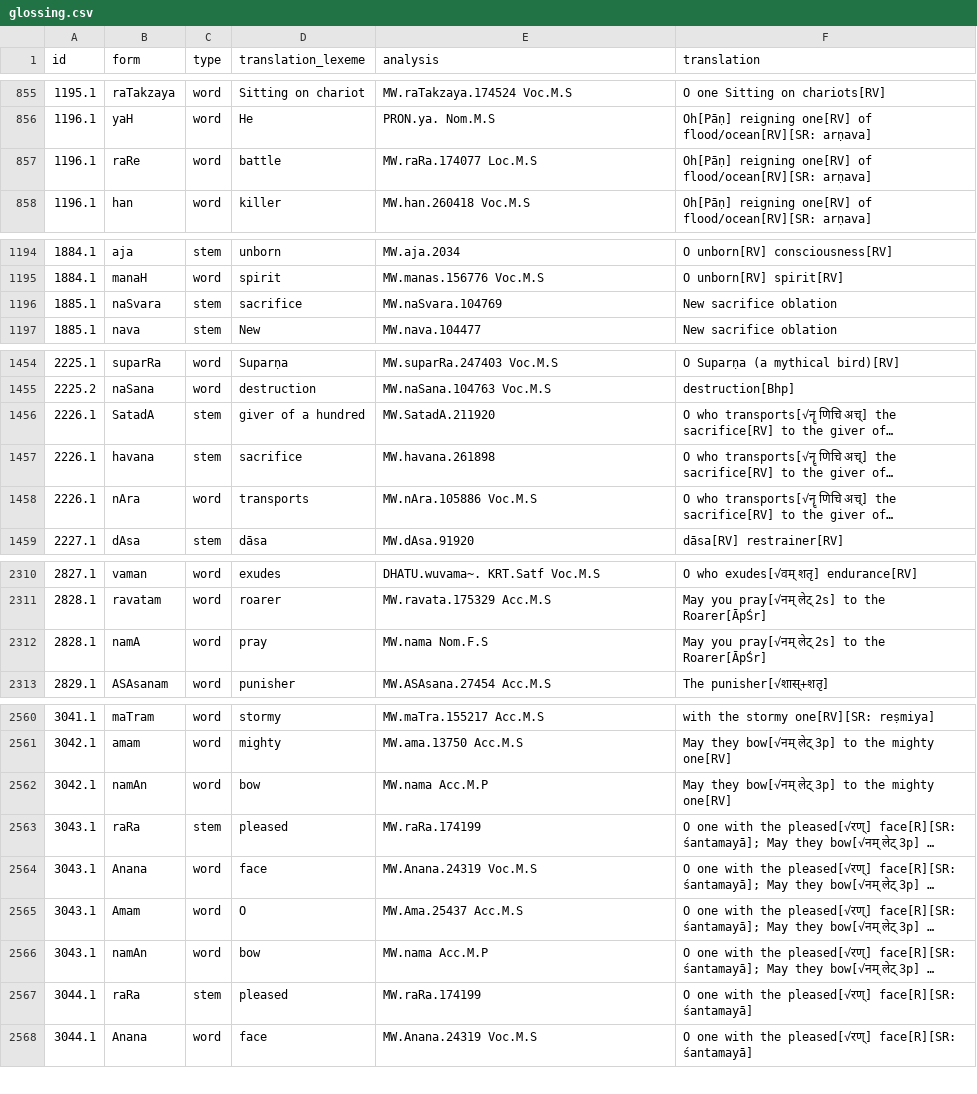
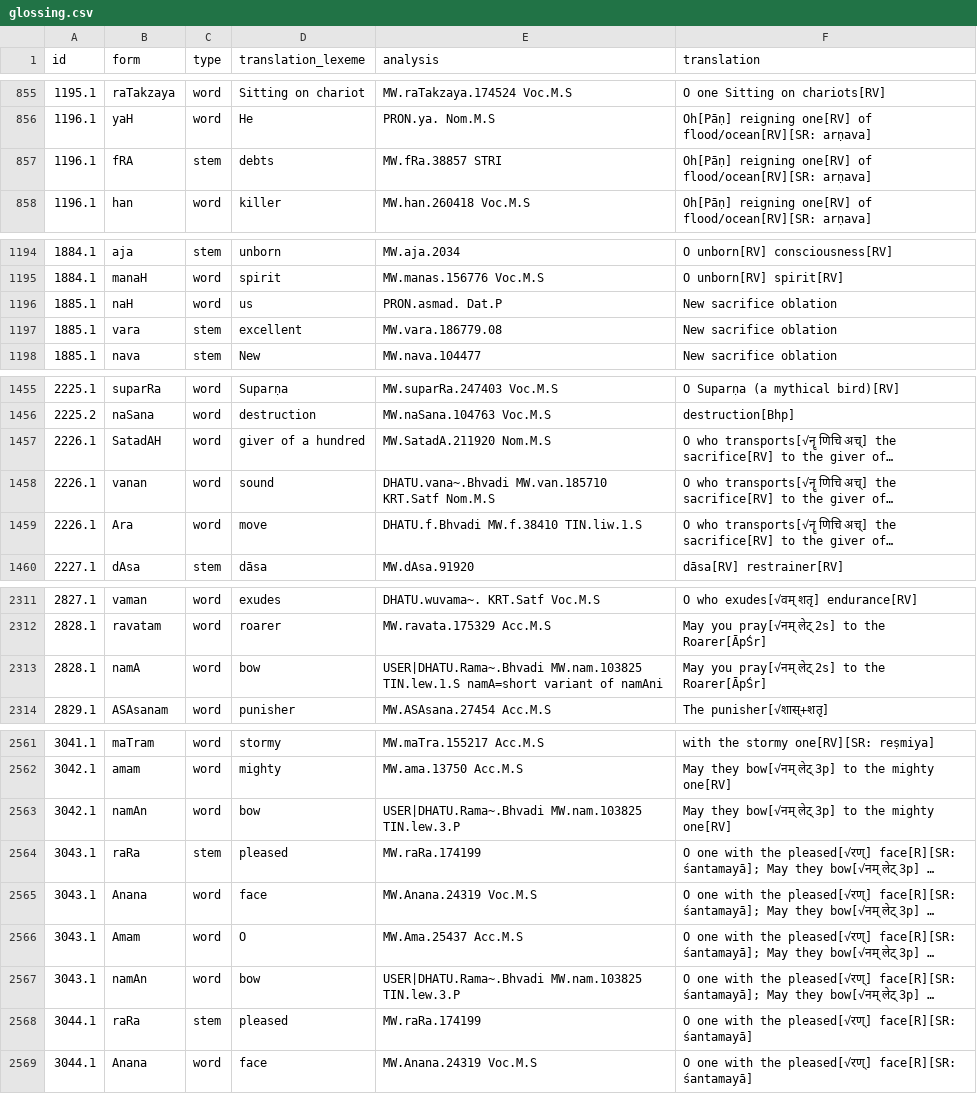
Before and after one commit to yajnadevam/lipi, a CSV file: glossing.csv, drawn as a sheet; only a part is shown, gaps mark what is left out; long unchanged cells end in …; addresses are those after the commit; the diff covers the shown part only; the diff names each change by its address in the sheet, - before the commit and + after, or states it on an @@ line.

```diff
--- a/glossing.csv
+++ b/glossing.csv
-B857 (form): raRe
+B857 (form): fRA
-C857 (type): word
+C857 (type): stem
-D857 (translation_lexeme): battle
+D857 (translation_lexeme): debts
-E857 (analysis): MW.raRa.174077 Loc.M.S
+E857 (analysis): MW.fRa.38857 STRI
+row 1196: 1885.1 | naH | word | us | PRON.asmad. Dat.P | New sacrifice oblation
-B1197 (form): naSvara
+B1197 (form): vara
-D1197 (translation_lexeme): sacrifice
+D1197 (translation_lexeme): excellent
-E1197 (analysis): MW.naSvara.104769
+E1197 (analysis): MW.vara.186779.08
-B1457 (form): SatadA
+B1457 (form): SatadAH
-C1457:C1458 (type): stem
+C1457:C1458 (type): word
-E1457 (analysis): MW.SatadA.211920
+E1457 (analysis): MW.SatadA.211920 Nom.M.S
-B1458 (form): havana
+B1458 (form): vanan
-D1458 (translation_lexeme): sacrifice
+D1458 (translation_lexeme): sound
-E1458 (analysis): MW.havana.261898
+E1458 (analysis): DHATU.vana~.Bhvadi MW.van.185710 KRT.Satf Nom.M.S
-B1459 (form): nAra
+B1459 (form): Ara
-D1459 (translation_lexeme): transports
+D1459 (translation_lexeme): move
-E1459 (analysis): MW.nAra.105886 Voc.M.S
+E1459 (analysis): DHATU.f.Bhvadi MW.f.38410 TIN.liw.1.S
-D2313 (translation_lexeme): pray
+D2313 (translation_lexeme): bow
-E2313 (analysis): MW.nama Nom.F.S
+E2313 (analysis): USER|DHATU.Rama~.Bhvadi MW.nam.103825 TIN.lew.1.S namA=short variant of namAni
-E2563 (analysis): MW.nama Acc.M.P
+E2563 (analysis): USER|DHATU.Rama~.Bhvadi MW.nam.103825 TIN.lew.3.P
-E2567 (analysis): MW.nama Acc.M.P
+E2567 (analysis): USER|DHATU.Rama~.Bhvadi MW.nam.103825 TIN.lew.3.P
```
Also changed, not shown: 6 edited cells elsewhere in this file, 4 other files.
